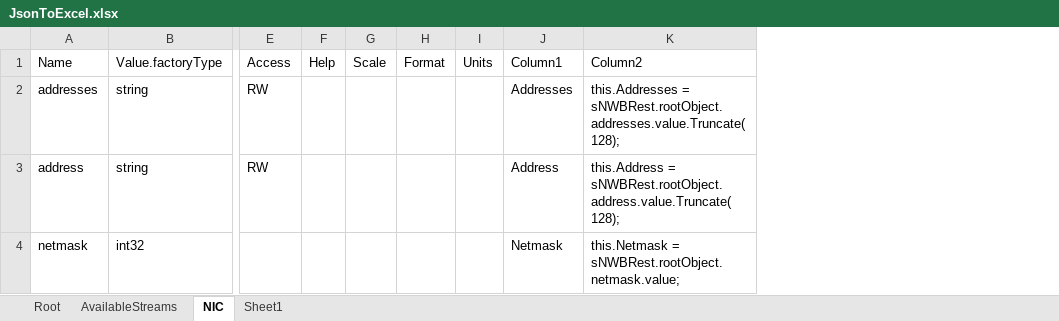
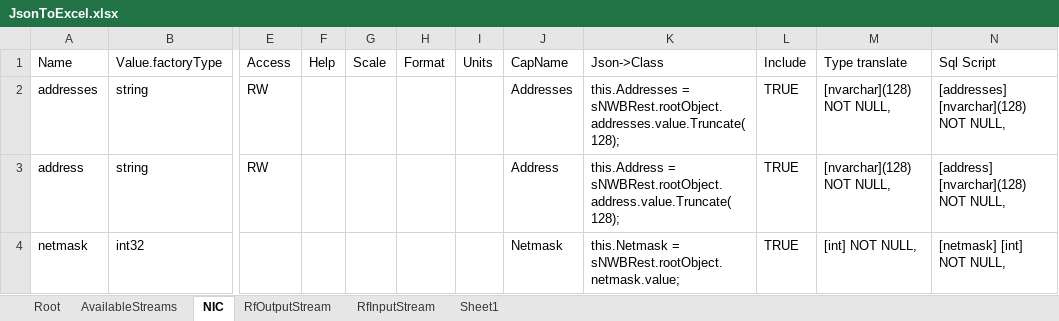
Before and after one commit to DJLiver/SnnbPerth, an Excel workbook: BuildDBScript/JsonToExcel.xlsx, sheet NIC, drawn as a sheet; only a part is shown, gaps mark what is left out; values as stored, in another font and other column widths than the file's, no borders; table styles not drawn; the diff names each change by its address in the sheet, - before the commit and + after, or states it on an @@ line.

```diff
--- a/BuildDBScript/JsonToExcel.xlsx (sheet NIC)
+++ b/BuildDBScript/JsonToExcel.xlsx (sheet NIC)
+sheet tab: RfOutputStream
+sheet tab: RfInputStream
+column L (Include), rows 2-4: all TRUE
+column M (Type translate), rows 2-4: [nvarchar](128) NOT NULL, | [nvarchar](128) NOT NULL, | [int] NOT NULL,
+column N (Sql Script), rows 2-4: [addresses] [nvarchar](128) NOT NULL, | [address] [nvarchar](128) NOT NULL, | [netmask] [int] NOT NULL,
-J1: Column1
+J1: CapName
-K1: Column2
+K1: Json->Class
```
Also changed, not shown: sheet Root, sheet AvailableStreams, formulas that keep their value, 17 other files.
